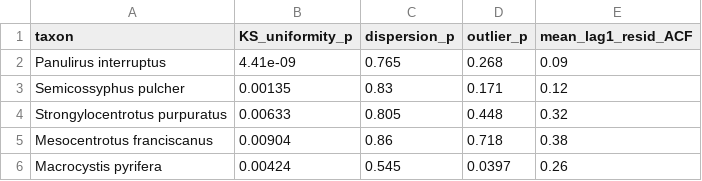
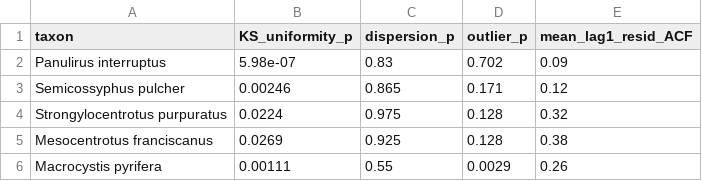
Before and after one commit to stier-lab/Donham-Stier-CA-MPA-2026, a CSV file: tables/table_heatwave_diagnostics.csv, drawn as a sheet.

```diff
--- a/tables/table_heatwave_diagnostics.csv
+++ b/tables/table_heatwave_diagnostics.csv
@@ -1,6 +1,6 @@
 "taxon","KS_uniformity_p","dispersion_p","outlier_p","mean_lag1_resid_ACF"
-"Panulirus interruptus",4.41e-09,0.765,0.268,0.09
-"Semicossyphus pulcher",0.00135,0.83,0.171,0.12
-"Strongylocentrotus purpuratus",0.00633,0.805,0.448,0.32
-"Mesocentrotus franciscanus",0.00904,0.86,0.718,0.38
-"Macrocystis pyrifera",0.00424,0.545,0.0397,0.26
+"Panulirus interruptus",5.98e-07,0.83,0.702,0.09
+"Semicossyphus pulcher",0.00246,0.865,0.171,0.12
+"Strongylocentrotus purpuratus",0.0224,0.975,0.128,0.32
+"Mesocentrotus franciscanus",0.0269,0.925,0.128,0.38
+"Macrocystis pyrifera",0.00111,0.55,0.0029,0.26
```
Also changed, not shown: data/model_diagnostics.csv, outputs/model_fallback_audit.csv, 52 other files.
